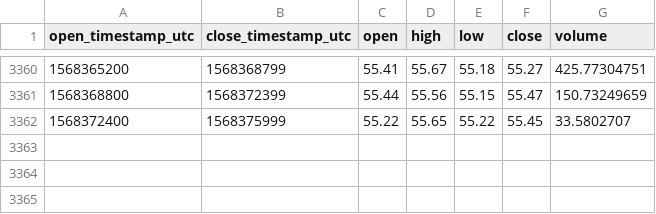
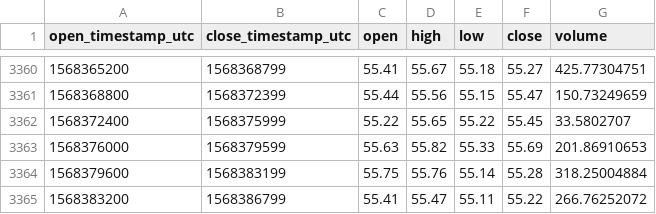
Before and after one commit to cryptobigbro/coinbasepro-LTC-GBP, a CSV file: coinbasepro-LTC-GBP-1h.csv, drawn as a sheet; only a part is shown, gaps mark what is left out; the diff names each change by its address in the sheet, - before the commit and + after, or states it on an @@ line.

Commit message:
Update OHLCV data.

```diff
--- a/coinbasepro-LTC-GBP-1h.csv
+++ b/coinbasepro-LTC-GBP-1h.csv
+row 3363: 1568376000 | 1568379599 | 55.63 | 55.82 | 55.33 | 55.69 | 201.86910653
+row 3364: 1568379600 | 1568383199 | 55.75 | 55.76 | 55.14 | 55.28 | 318.25004884
+row 3365: 1568383200 | 1568386799 | 55.41 | 55.47 | 55.11 | 55.22 | 266.76252072
```
Also changed, not shown: 1 other file.
